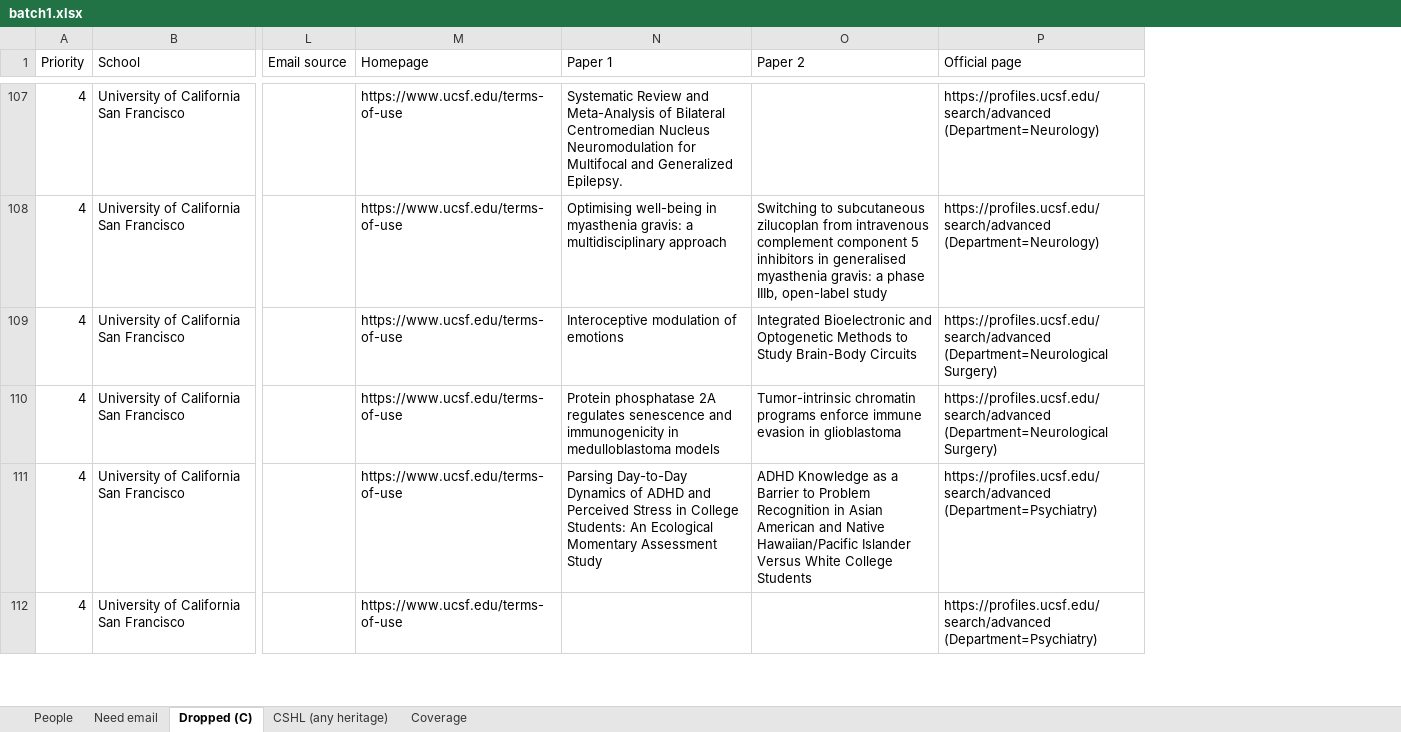
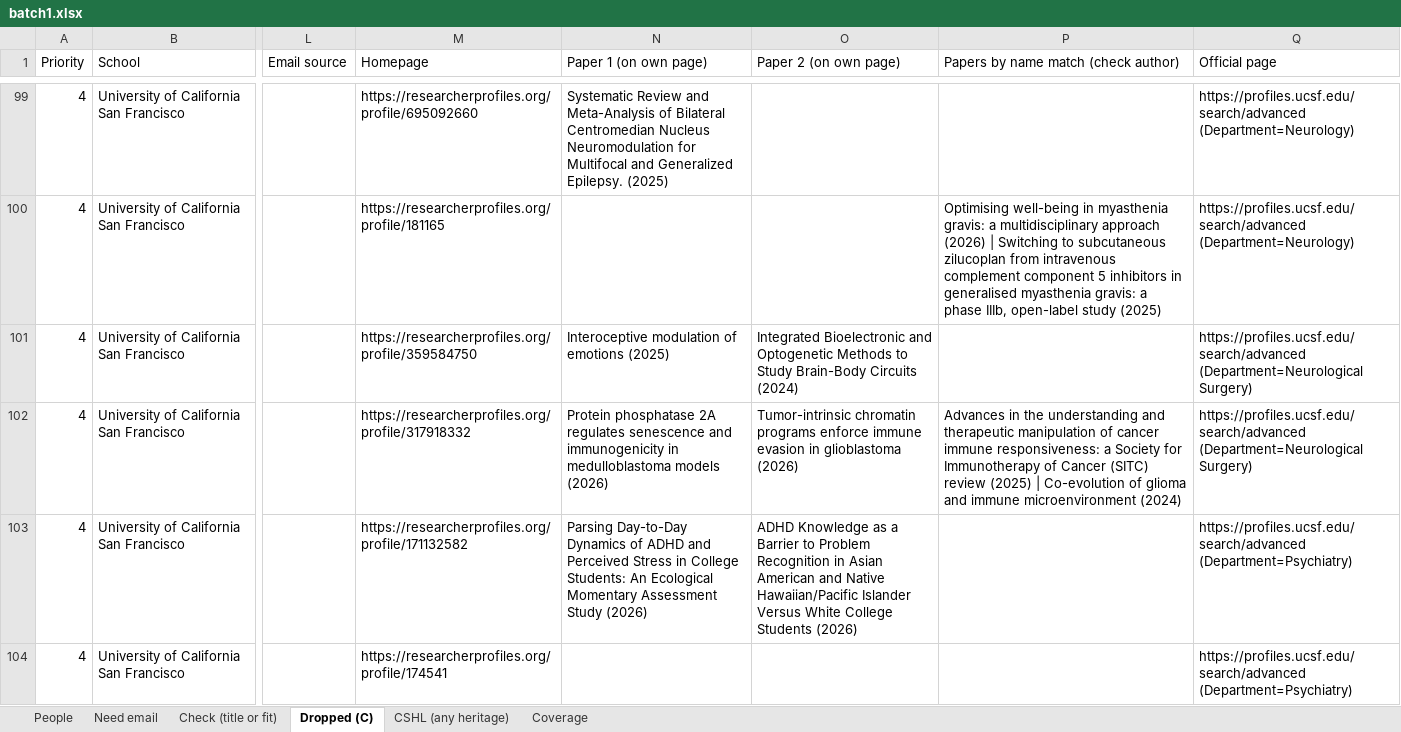
Before and after one commit to allliiita/phd-outreach, an Excel workbook: data/export/batch1.xlsx, sheet Dropped (C), drawn as a sheet; only a part is shown, gaps mark what is left out; values as stored, in another font and other column widths than the file's, no borders; removed rows and columns are numbered as before the commit, all else as after; the diff covers the shown part only; the diff names each change by its address in the sheet, - before the commit and + after, or states it on an @@ line.

```diff
--- a/data/export/batch1.xlsx (sheet Dropped (C))
+++ b/data/export/batch1.xlsx (sheet Dropped (C))
+sheet tab: Check (title or fit)
-column N (Paper 1), rows 107-111: Systematic Review and Meta-Analysis of Bilateral Centromedian Nucleus Neuromodulation for Multifocal and Generalized Epilepsy. | Optimising well-being in myasthenia gravis: a multidisciplinary approach | Interoceptive modulation of emotions | Protein phosphatase 2A regulates senescence and immunogenicity in medulloblastoma models | Parsing Day-to-Day Dynamics of ADHD and Perceived Stress in College Students: An Ecological Momentary Assessment Study
-column O (Paper 2), rows 108-111: Switching to subcutaneous zilucoplan from intravenous complement component 5 inhibitors in generalised myasthenia gravis: a phase IIIb, open-label study | Integrated Bioelectronic and Optogenetic Methods to Study Brain-Body Circuits | Tumor-intrinsic chromatin programs enforce immune evasion in glioblastoma | ADHD Knowledge as a Barrier to Problem Recognition in Asian American and Native Hawaiian/Pacific Islander Versus White College Students
+column N (Paper 1 (on own page)), rows 99-103: Systematic Review and Meta-Analysis of Bilateral Centromedian Nucleus Neuromodulation for Multifocal and Generalized Epilepsy. (2025) |  | Interoceptive modulation of emotions (2025) | Protein phosphatase 2A regulates senescence and immunogenicity in medulloblastoma models (2026) | Parsing Day-to-Day Dynamics of ADHD and Perceived Stress in College Students: An Ecological Momentary Assessment Study (2026)
+column O (Paper 2 (on own page)), rows 101-103: Integrated Bioelectronic and Optogenetic Methods to Study Brain-Body Circuits (2024) | Tumor-intrinsic chromatin programs enforce immune evasion in glioblastoma (2026) | ADHD Knowledge as a Barrier to Problem Recognition in Asian American and Native Hawaiian/Pacific Islander Versus White College Students (2026)
+column P, row 1: Papers by name match (check author); rows 100-102: Optimising well-being in myasthenia gravis: a multidisciplinary approach (2026) | Switching to subcutaneous zilucoplan from intravenous complement component 5 inhibitors in generalised myasthenia gravis: a phase IIIb, open-label study (2025) |  | Advances in the understanding and therapeutic manipulation of cancer immune responsiveness: a Society for Immunotherapy of Cancer (SITC) review (2025) | Co-evolution of glioma and immune microenvironment (2024)
-M99 (Homepage): https://www.ucsf.edu/terms-of-use
+M99 (Homepage): https://researcherprofiles.org/profile/695092660
-M100 (Homepage): https://www.ucsf.edu/terms-of-use
+M100 (Homepage): https://researcherprofiles.org/profile/181165
-M101 (Homepage): https://www.ucsf.edu/terms-of-use
+M101 (Homepage): https://researcherprofiles.org/profile/359584750
-M102 (Homepage): https://www.ucsf.edu/terms-of-use
+M102 (Homepage): https://researcherprofiles.org/profile/317918332
-M103 (Homepage): https://www.ucsf.edu/terms-of-use
+M103 (Homepage): https://researcherprofiles.org/profile/171132582
-M104 (Homepage): https://www.ucsf.edu/terms-of-use
+M104 (Homepage): https://researcherprofiles.org/profile/174541
```
Also changed, not shown: 9 removed rows and 61 edited cells elsewhere in this sheet, sheet People, sheet Need email, sheet Coverage, 5 other files.
